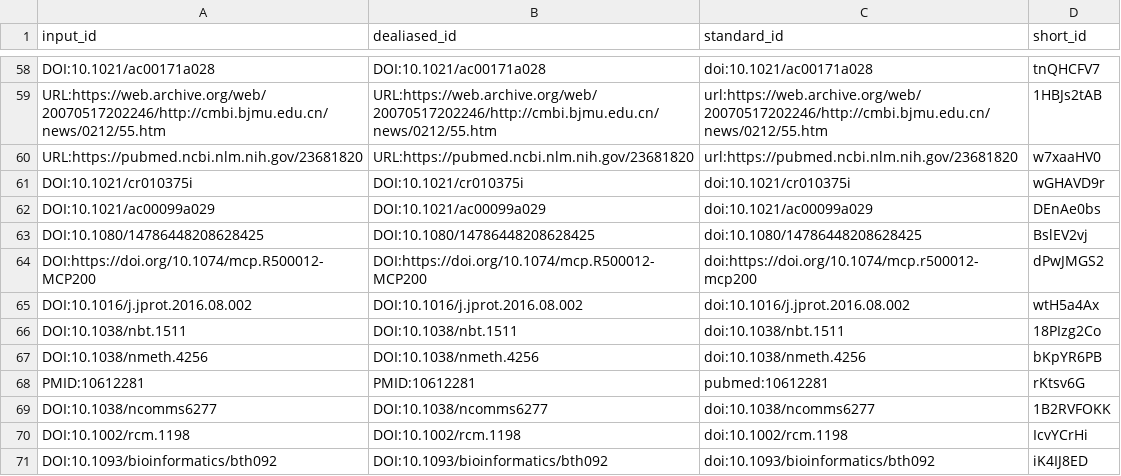
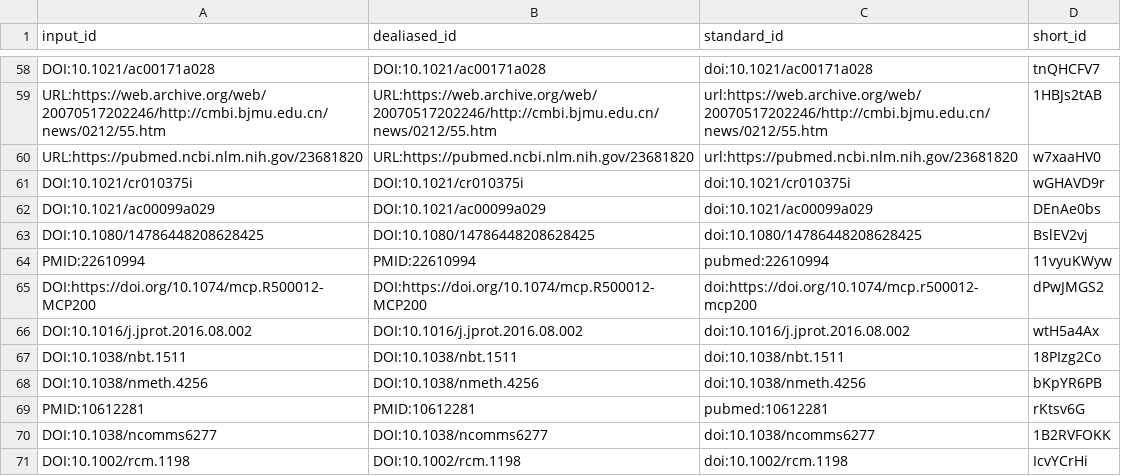
Before and after one commit to jessegmeyerlab/proteomics-tutorial, a TSV file: citations.tsv, drawn as a sheet; only a part is shown, gaps mark what is left out; the shorter side is filled out with more unchanged rows; the diff names each change by its address in the sheet, - before the commit and + after, or states it on an @@ line.

```diff
--- a/citations.tsv
+++ b/citations.tsv
+row 64: PMID:22610994 | PMID:22610994 | pubmed:22610994 | 11vyuKWyw
```
Also changed, not shown: 7 other files.
